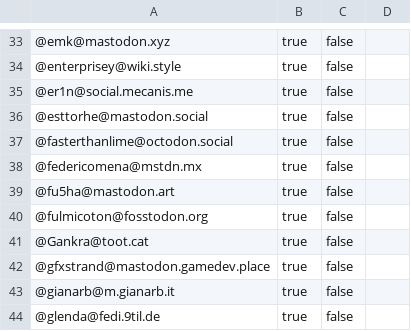
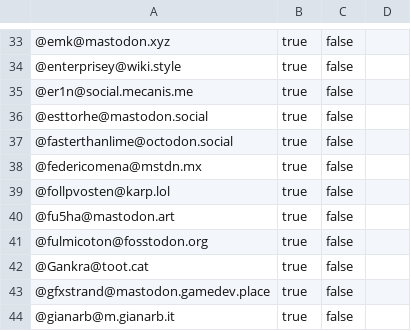
Before and after one commit to przemekperon/mastodon-it-lists, a CSV file: rust.csv, drawn as a sheet; only a part is shown, gaps mark what is left out; the shorter side is filled out with more unchanged rows; the diff names each change by its address in the sheet, - before the commit and + after, or states it on an @@ line.

Commit message:
Update

```diff
--- a/rust.csv
+++ b/rust.csv
+row 39: @follpvosten@karp.lol | true | false
```
